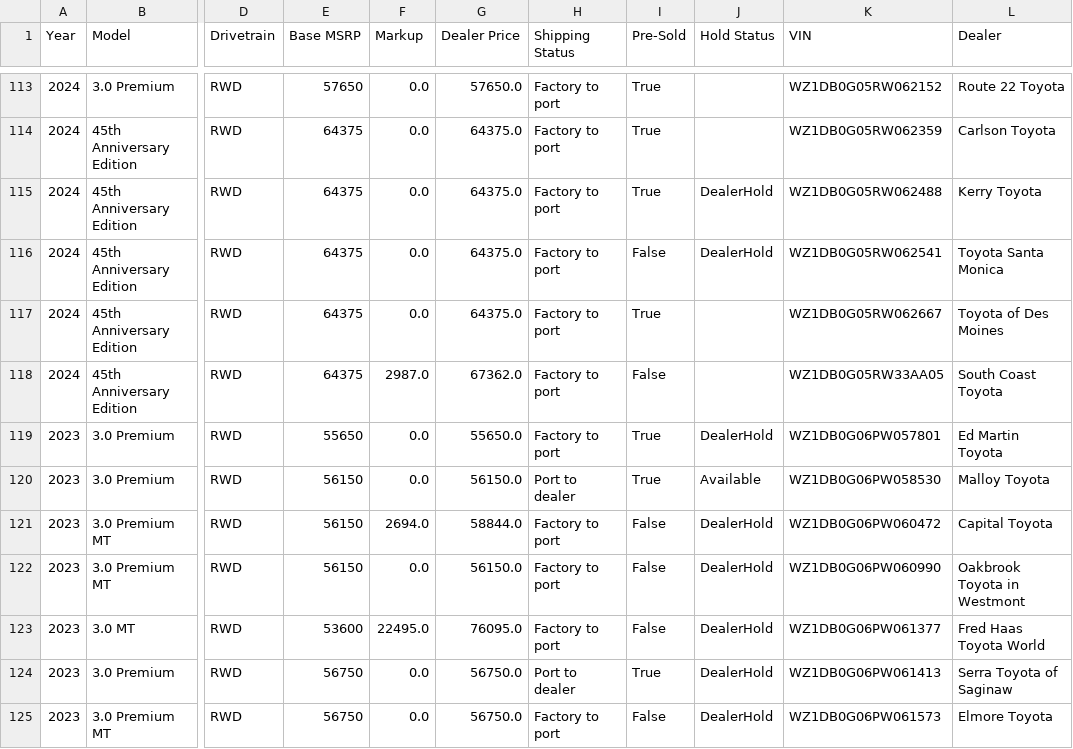
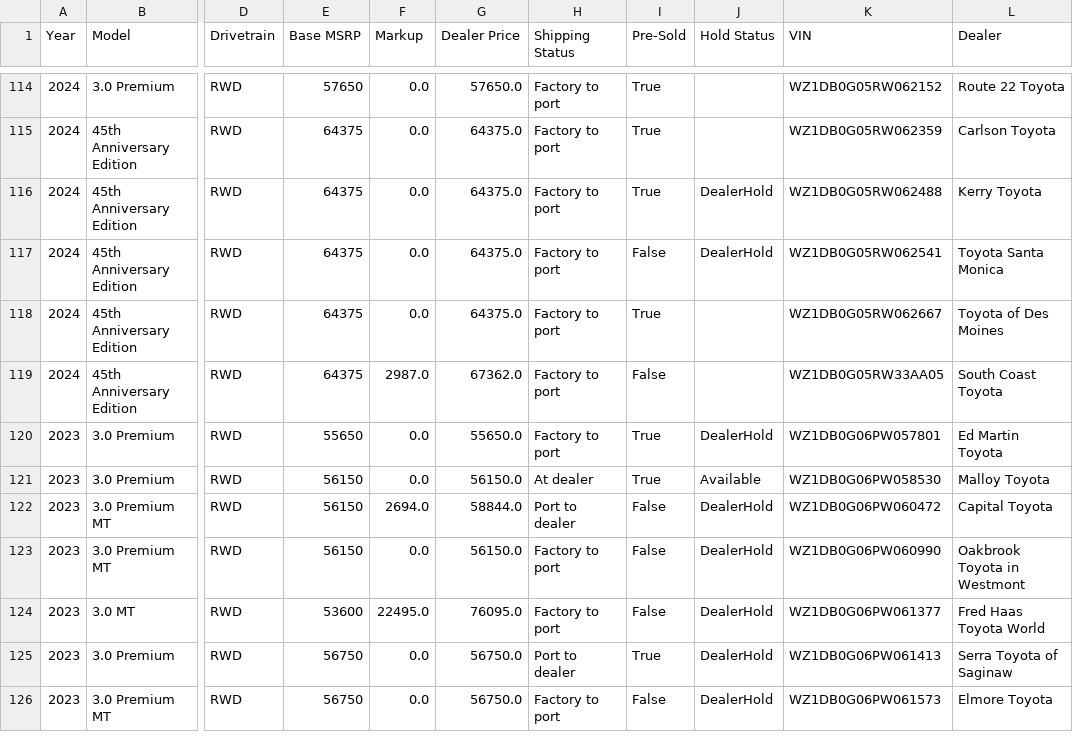
Before and after one commit to yowzar/yotagrabber, a CSV file: output/supra.csv, drawn as a sheet; only a part is shown, gaps mark what is left out; addresses are those after the commit; the diff covers the shown part only; the diff names each change by its address in the sheet, - before the commit and + after, or states it on an @@ line.

```diff
--- a/output/supra.csv
+++ b/output/supra.csv
-H121 (Shipping Status): Port to dealer
+H121 (Shipping Status): At dealer
-H122 (Shipping Status): Factory to port
+H122 (Shipping Status): Port to dealer
```
Also changed, not shown: 1 added row, 5 removed rows and 25 edited cells elsewhere in this file, output/corollacrosshybrid.csv, output/grcorolla.csv, 53 other files.
